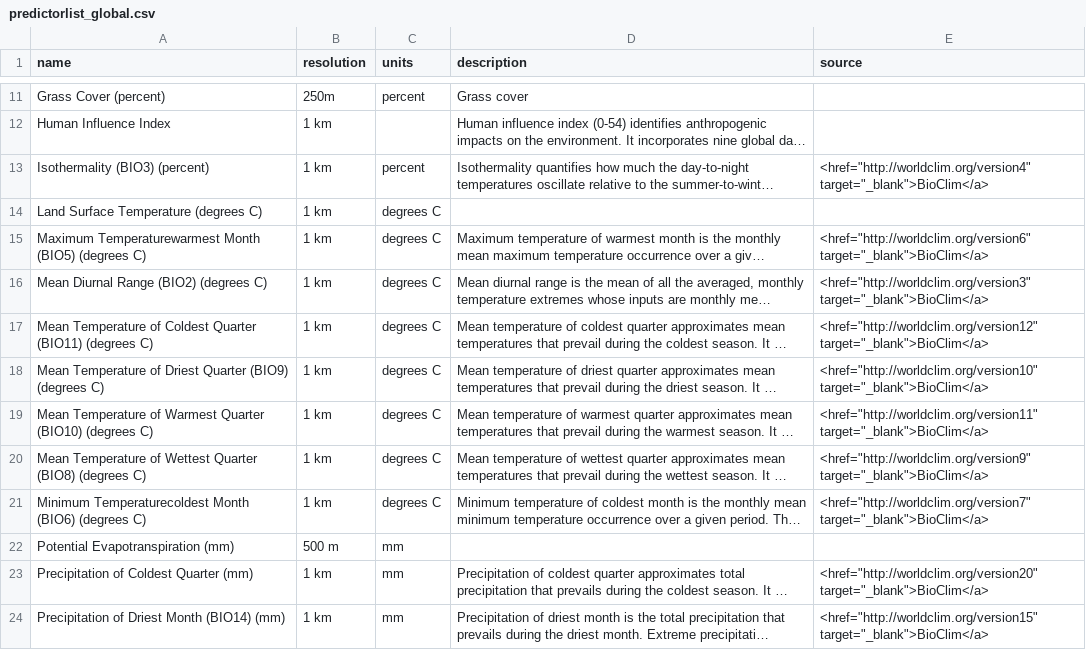
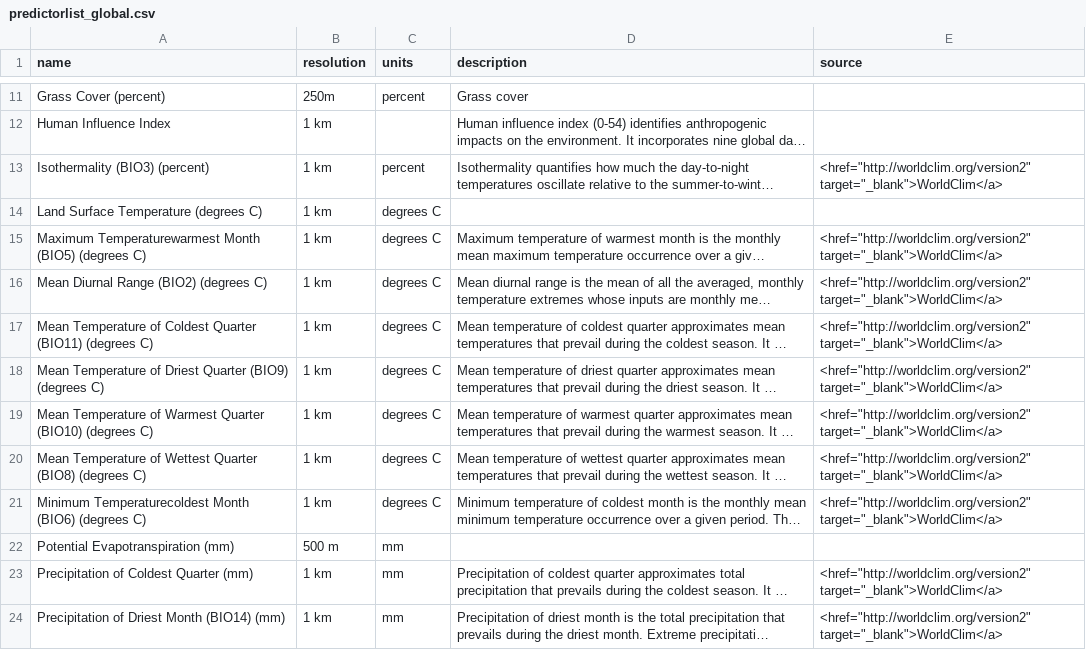
Before and after one commit to pederengelstad/inhabit_sandbox, a CSV file: predictorlist_global.csv, drawn as a sheet; only a part is shown, gaps mark what is left out; long unchanged cells end in …; the diff covers the shown part only; the diff names each change by its address in the sheet, - before the commit and + after, or states it on an @@ line.

```diff
--- a/predictorlist_global.csv
+++ b/predictorlist_global.csv
-E13 (source): <href="http://worldclim.org/version4" target="_blank">BioClim</a>
+E13 (source): <href="http://worldclim.org/version2" target="_blank">WorldClim</a>
-E15 (source): <href="http://worldclim.org/version6" target="_blank">BioClim</a>
+E15 (source): <href="http://worldclim.org/version2" target="_blank">WorldClim</a>
-E16 (source): <href="http://worldclim.org/version3" target="_blank">BioClim</a>
+E16 (source): <href="http://worldclim.org/version2" target="_blank">WorldClim</a>
-E17 (source): <href="http://worldclim.org/version12" target="_blank">BioClim</a>
+E17 (source): <href="http://worldclim.org/version2" target="_blank">WorldClim</a>
-E18 (source): <href="http://worldclim.org/version10" target="_blank">BioClim</a>
+E18 (source): <href="http://worldclim.org/version2" target="_blank">WorldClim</a>
-E19 (source): <href="http://worldclim.org/version11" target="_blank">BioClim</a>
+E19 (source): <href="http://worldclim.org/version2" target="_blank">WorldClim</a>
-E20 (source): <href="http://worldclim.org/version9" target="_blank">BioClim</a>
+E20 (source): <href="http://worldclim.org/version2" target="_blank">WorldClim</a>
-E21 (source): <href="http://worldclim.org/version7" target="_blank">BioClim</a>
+E21 (source): <href="http://worldclim.org/version2" target="_blank">WorldClim</a>
-E23 (source): <href="http://worldclim.org/version20" target="_blank">BioClim</a>
+E23 (source): <href="http://worldclim.org/version2" target="_blank">WorldClim</a>
-E24 (source): <href="http://worldclim.org/version15" target="_blank">BioClim</a>
+E24 (source): <href="http://worldclim.org/version2" target="_blank">WorldClim</a>
```
Also changed, not shown: 9 edited cells elsewhere in this file, 1 other file.
